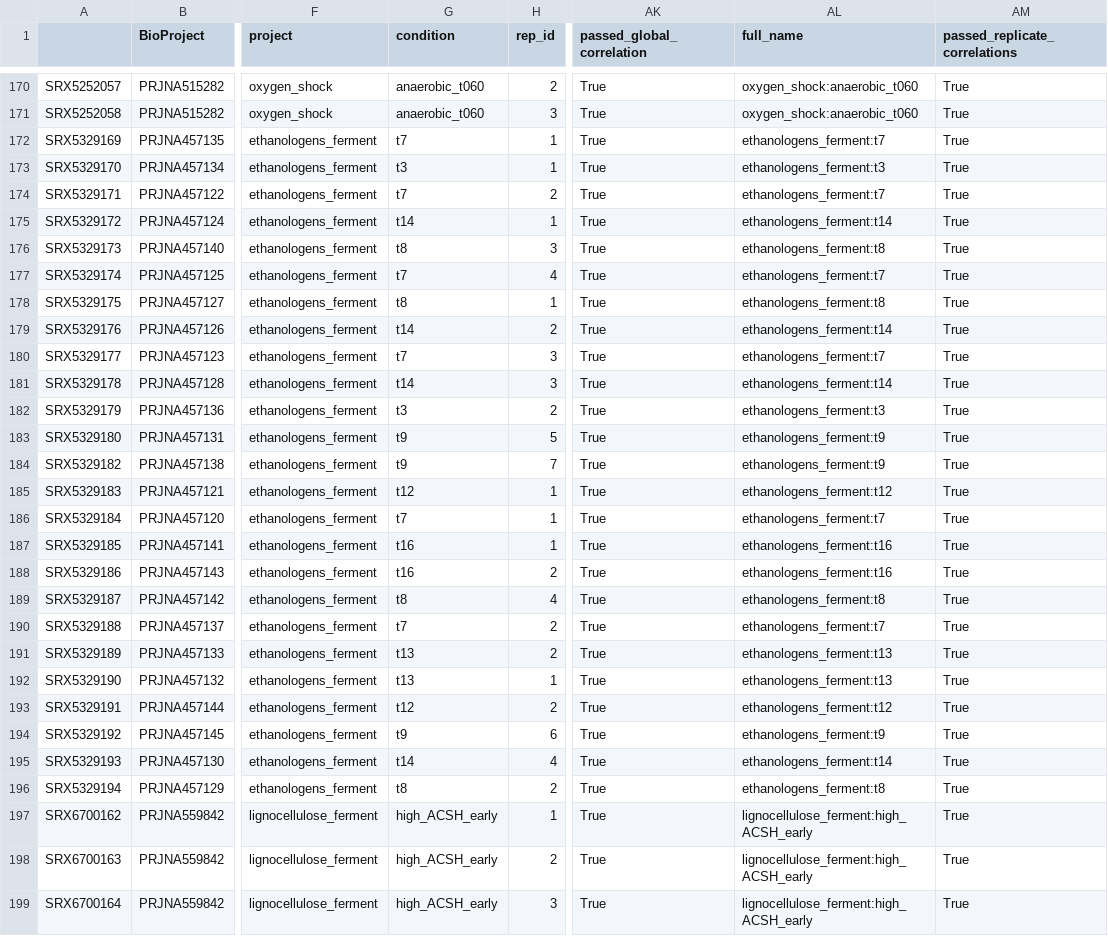
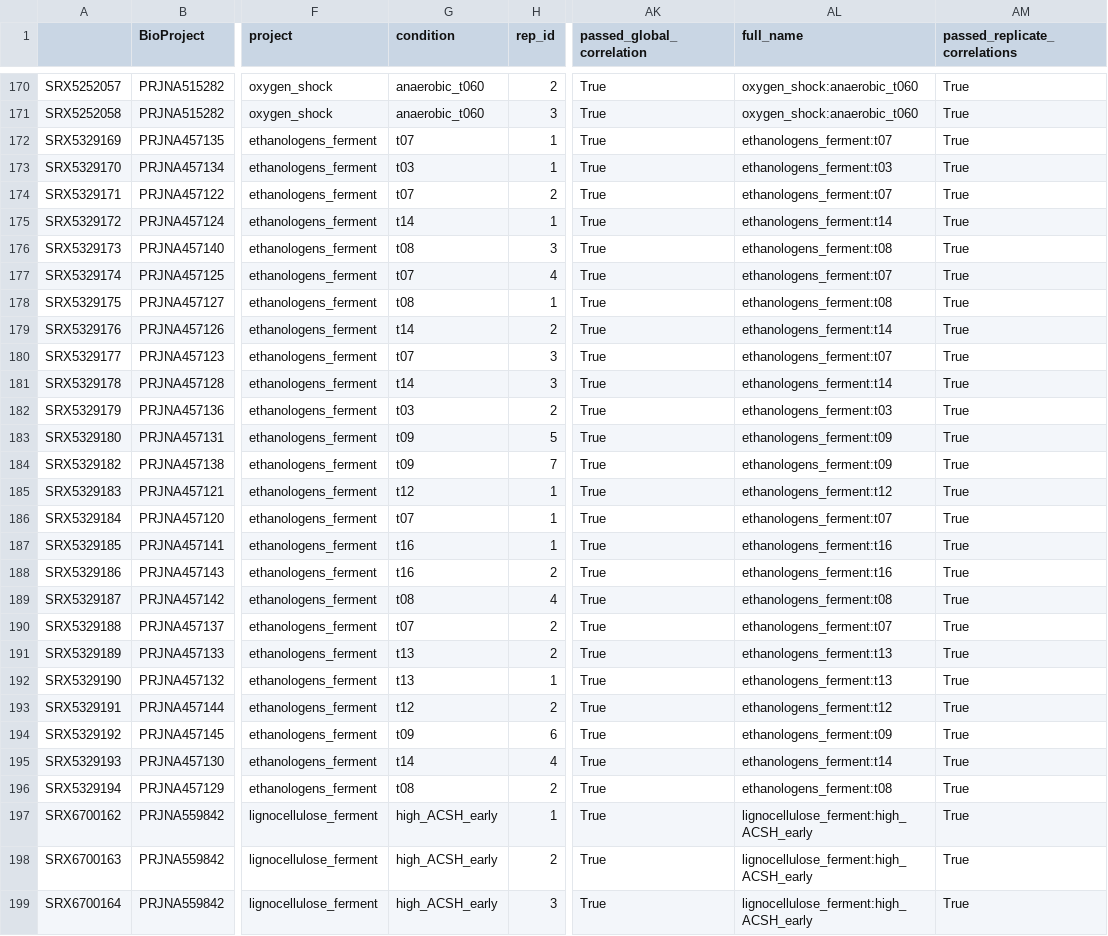
Before and after one commit to cristalzucsd/iModulonMiner, a TSV file: data/processed_data/metadata.tsv, drawn as a sheet; only a part is shown, gaps mark what is left out; the diff covers the shown part only; the diff names each change by its address in the sheet, - before the commit and + after, or states it on an @@ line.

```diff
--- a/data/processed_data/metadata.tsv
+++ b/data/processed_data/metadata.tsv
-G172 (condition): t7
+G172 (condition): t07
-AL172 (full_name): ethanologens_ferment:t7
+AL172 (full_name): ethanologens_ferment:t07
-G173 (condition): t3
+G173 (condition): t03
-AL173 (full_name): ethanologens_ferment:t3
+AL173 (full_name): ethanologens_ferment:t03
-G174 (condition): t7
+G174 (condition): t07
-AL174 (full_name): ethanologens_ferment:t7
+AL174 (full_name): ethanologens_ferment:t07
-G176 (condition): t8
+G176 (condition): t08
-AL176 (full_name): ethanologens_ferment:t8
+AL176 (full_name): ethanologens_ferment:t08
-G177 (condition): t7
+G177 (condition): t07
-AL177 (full_name): ethanologens_ferment:t7
+AL177 (full_name): ethanologens_ferment:t07
-G178 (condition): t8
+G178 (condition): t08
-AL178 (full_name): ethanologens_ferment:t8
+AL178 (full_name): ethanologens_ferment:t08
-G180 (condition): t7
+G180 (condition): t07
-AL180 (full_name): ethanologens_ferment:t7
+AL180 (full_name): ethanologens_ferment:t07
-G182 (condition): t3
+G182 (condition): t03
-AL182 (full_name): ethanologens_ferment:t3
+AL182 (full_name): ethanologens_ferment:t03
-G183:G184 (condition): t9
+G183:G184 (condition): t09
-AL183:AL184 (full_name): ethanologens_ferment:t9
+AL183:AL184 (full_name): ethanologens_ferment:t09
-G186 (condition): t7
+G186 (condition): t07
-AL186 (full_name): ethanologens_ferment:t7
+AL186 (full_name): ethanologens_ferment:t07
-G189 (condition): t8
+G189 (condition): t08
-AL189 (full_name): ethanologens_ferment:t8
+AL189 (full_name): ethanologens_ferment:t08
-G190 (condition): t7
+G190 (condition): t07
-AL190 (full_name): ethanologens_ferment:t7
+AL190 (full_name): ethanologens_ferment:t07
-G194 (condition): t9
+G194 (condition): t09
-AL194 (full_name): ethanologens_ferment:t9
+AL194 (full_name): ethanologens_ferment:t09
-G196 (condition): t8
+G196 (condition): t08
-AL196 (full_name): ethanologens_ferment:t8
+AL196 (full_name): ethanologens_ferment:t08
```
Also changed, not shown: 57 edited cells elsewhere in this file, data/interim/metadata_qc_part1_all.tsv, data/interim/metadata_qc_part1_curated.tsv, 2 other files.
